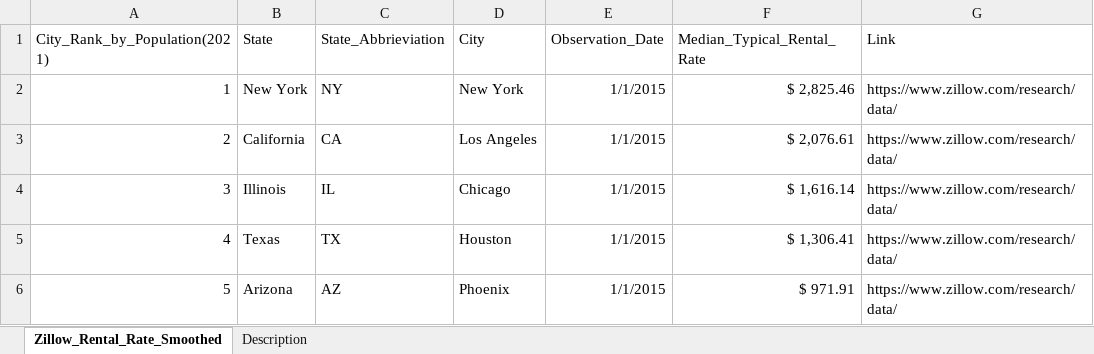
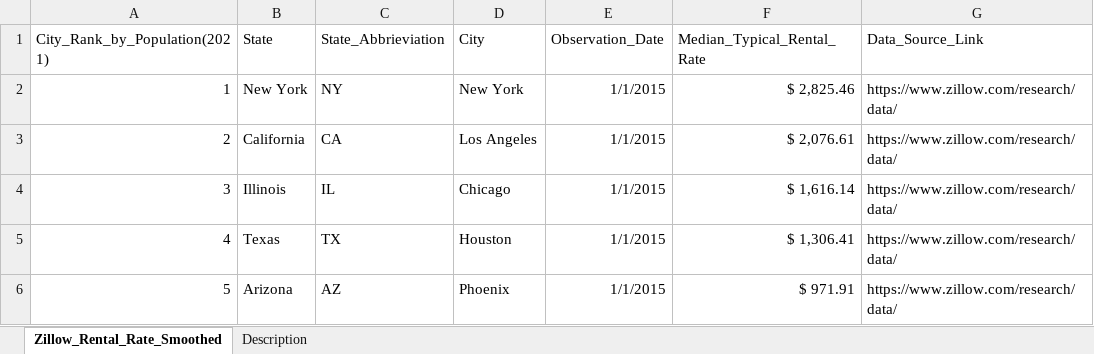
Before and after one commit to BryantKlewer/Housing_Affordability, an Excel workbook: Datasets/Zillow_Rental_Rate_Smoothed.xlsx, sheet Zillow_Rental_Rate_Smoothed, drawn as a sheet; only a part is shown; values as stored, in another font and other column widths than the file's, no borders; table styles not drawn; the diff names each change by its address in the sheet, - before the commit and + after, or states it on an @@ line.

Commit message:
Updated Table Headers

```diff
--- a/Datasets/Zillow_Rental_Rate_Smoothed.xlsx (sheet Zillow_Rental_Rate_Smoothed)
+++ b/Datasets/Zillow_Rental_Rate_Smoothed.xlsx (sheet Zillow_Rental_Rate_Smoothed)
-G1: Link
+G1: Data_Source_Link
```
Also changed, not shown: Datasets/Zillow_Home_Index_by_City.xlsx, 2 other files.
